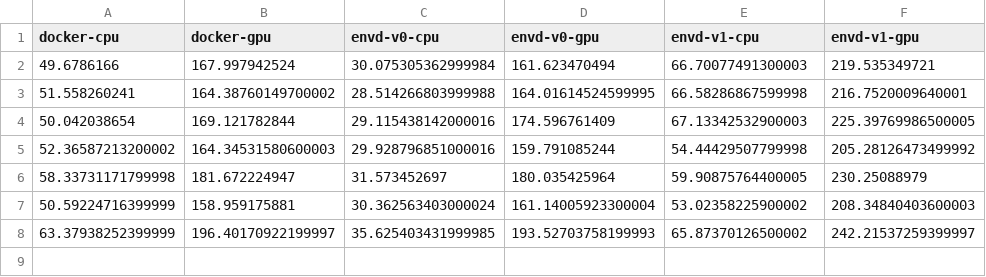
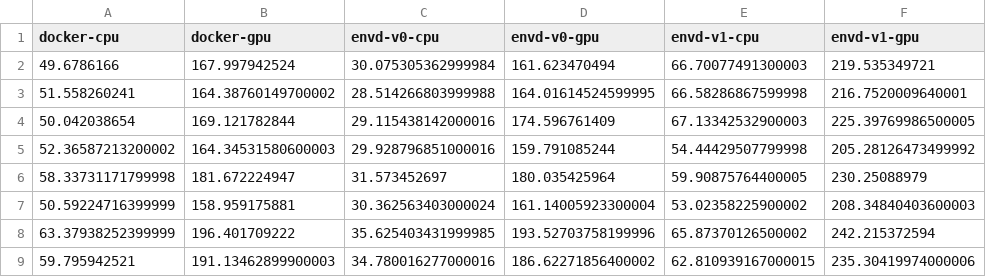
Before and after one commit to tensorchord/envd-nightly, a CSV file: data.csv, drawn as a sheet.

Commit message:
CI: update benchmark data and image
Signed-off-by: github-actions-bot <github-actions-bot@users.noreply.github.com>

```diff
--- a/data.csv
+++ b/data.csv
@@ -7,2 +7,3 @@ docker-cpu,docker-gpu,envd-v0-cpu,envd-v0-gpu,envd-v1-cpu,envd-v1-gpu
 50.59224716399999,158.959175881,30.362563403000024,161.14005923300004,53.02358225900002,208.34840403600003
-63.37938252399999,196.40170922199997,35.625403431999985,193.52703758199993,65.87370126500002,242.21537259399997
+63.37938252399999,196.401709222,35.625403431999985,193.52703758199996,65.87370126500002,242.215372594
+59.795942521,191.13462899900003,34.780016277000016,186.62271856400002,62.810939167000015,235.30419974000006
```
Also changed, not shown: 1 other file.
